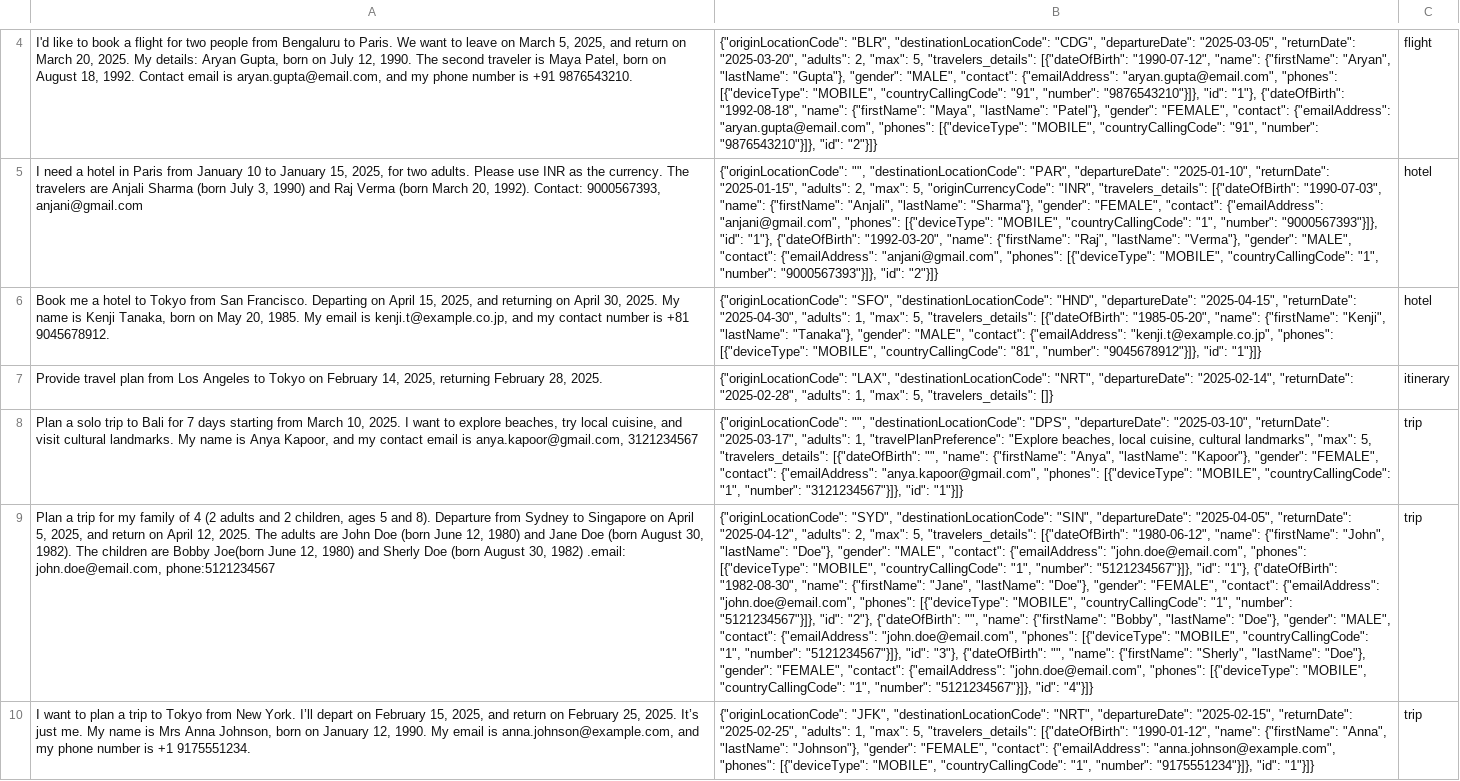
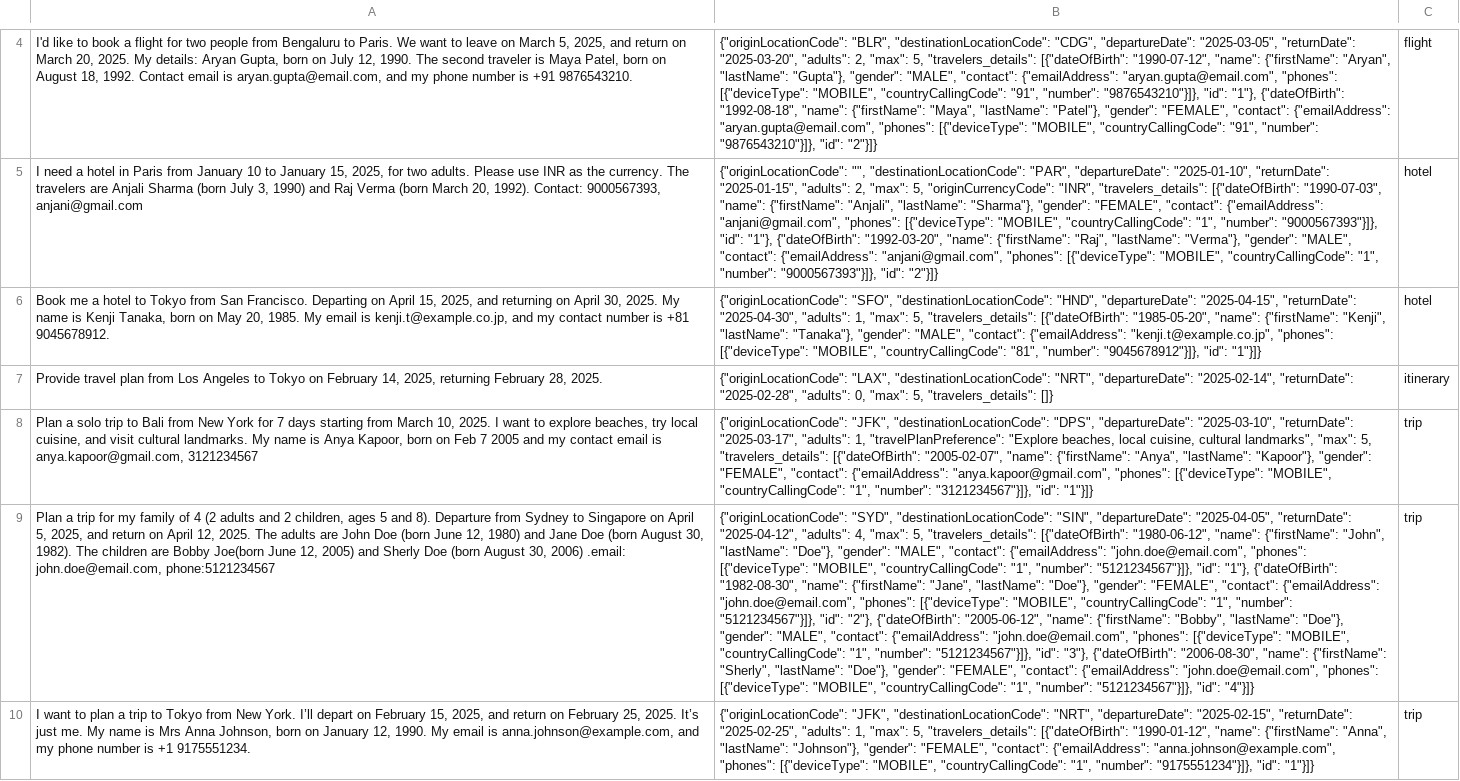
Before and after one commit to rattandeep1998/trip-genius, a CSV file: data/travel_booking_dataset_1.csv, drawn as a sheet; only a part is shown, gaps mark what is left out; the diff names each change by its address in the sheet, - before the commit and + after, or states it on an @@ line.

```diff
--- a/data/travel_booking_dataset_1.csv
+++ b/data/travel_booking_dataset_1.csv
-B7: …"2025-02-28", "adults": 1, "max": 5,…
+B7: …"2025-02-28", "adults": 0, "max": 5,…
-A8: …to Bali for 7 days starting from March 10, 2025. I want to explore beaches, try local cuisine, and visit cultural landmarks. My name is Anya Kapoor, and my…
+A8: …to Bali from New York for 7 days starting from March 10, 2025. I want to explore beaches, try local cuisine, and visit cultural landmarks. My name is Anya Kapoor, born on Feb 7 2005 and my…
-B8: {"originLocationCode": "", "destinationLocationCode": "DPS", "departureDate": "2025-03-10", "returnDate": "2025-03-17", "adults": 1, "travelPlanPreference": "Explore beaches, local cuisine, cultural landmarks", "max": 5, "travelers_details": [{"dateOfBirth": "", "name": {"firstName":…
+B8: {"originLocationCode": "JFK", "destinationLocationCode": "DPS", "departureDate": "2025-03-10", "returnDate": "2025-03-17", "adults": 1, "travelPlanPreference": "Explore beaches, local cuisine, cultural landmarks", "max": 5, "travelers_details": [{"dateOfBirth": "2005-02-07", "name": {"firstName":…
-A9: …June 12, 1980) and Sherly Doe (born August 30, 1982) .email: john.doe@email.com,…
+A9: …June 12, 2005) and Sherly Doe (born August 30, 2006) .email: john.doe@email.com,…
-B9: …"2025-04-12", "adults": 2, "max": 5, "travelers_details": [{"dateOfBirth": "1980-06-12", "name": {"firstName": "John", "lastName": "Doe"}, "gender": "MALE", "contact": {"emailAddress": "john.doe@email.com", "phones": [{"deviceType": "MOBILE", "countryCallingCode": "1", "number": "5121234567"}]}, "id": "1"}, {"dateOfBirth": "1982-08-30", "name": {"firstName": "Jane", "lastName": "Doe"}, "gender": "FEMALE", "contact": {"emailAddress": "john.doe@email.com", "phones": [{"deviceType": "MOBILE", "countryCallingCode": "1", "number": "5121234567"}]}, "id": "2"}, {"dateOfBirth": "", "name": {"firstName": "Bobby", "lastName": "Doe"}, "gender": "MALE", "contact": {"emailAddress": "john.doe@email.com", "phones": [{"deviceType": "MOBILE", "countryCallingCode": "1", "number": "5121234567"}]}, "id": "3"}, {"dateOfBirth": "", "name": {"firstName":…
+B9: …"2025-04-12", "adults": 4, "max": 5, "travelers_details": [{"dateOfBirth": "1980-06-12", "name": {"firstName": "John", "lastName": "Doe"}, "gender": "MALE", "contact": {"emailAddress": "john.doe@email.com", "phones": [{"deviceType": "MOBILE", "countryCallingCode": "1", "number": "5121234567"}]}, "id": "1"}, {"dateOfBirth": "1982-08-30", "name": {"firstName": "Jane", "lastName": "Doe"}, "gender": "FEMALE", "contact": {"emailAddress": "john.doe@email.com", "phones": [{"deviceType": "MOBILE", "countryCallingCode": "1", "number": "5121234567"}]}, "id": "2"}, {"dateOfBirth": "2005-06-12", "name": {"firstName": "Bobby", "lastName": "Doe"}, "gender": "MALE", "contact": {"emailAddress": "john.doe@email.com", "phones": [{"deviceType": "MOBILE", "countryCallingCode": "1", "number": "5121234567"}]}, "id": "3"}, {"dateOfBirth": "2006-08-30", "name": {"firstName":…
```
Also changed, not shown: data/booking_results_short.csv, data/travel_booking_dataset_short.csv, 6 other files.
